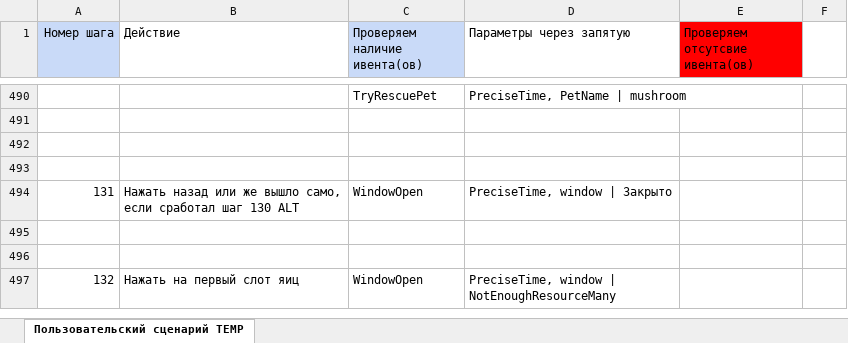
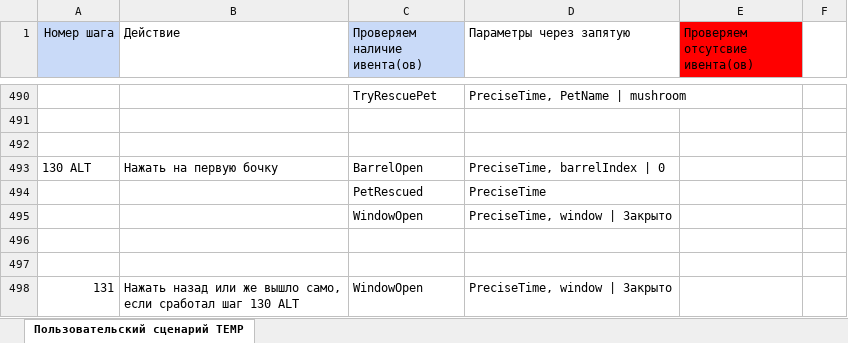
Before and after one commit to sumaro2101/Bit_data_analizer, an Excel workbook: Events/checklist/User_story.xlsx, sheet Пользовательский сценарий TEMP, drawn as a sheet; only a part is shown, gaps mark what is left out; the shorter side is filled out with more unchanged rows; values as stored, in another font and other column widths than the file's, no borders; the diff names each change by its address in the sheet, - before the commit and + after, or states it on an @@ line.

Commit message:
fix alternative checklist

```diff
--- a/Events/checklist/User_story.xlsx (sheet Пользовательский сценарий TEMP)
+++ b/Events/checklist/User_story.xlsx (sheet Пользовательский сценарий TEMP)
+row 492: (empty)
+row 493: 130 ALT | Нажать на первую бочку | BarrelOpen | PreciseTime, barrelIndex | 0
+row 494:  |  | PetRescued | PreciseTime
+row 495:  |  | WindowOpen | PreciseTime, window | Закрыто
```
Also changed, not shown: 4 other files.
